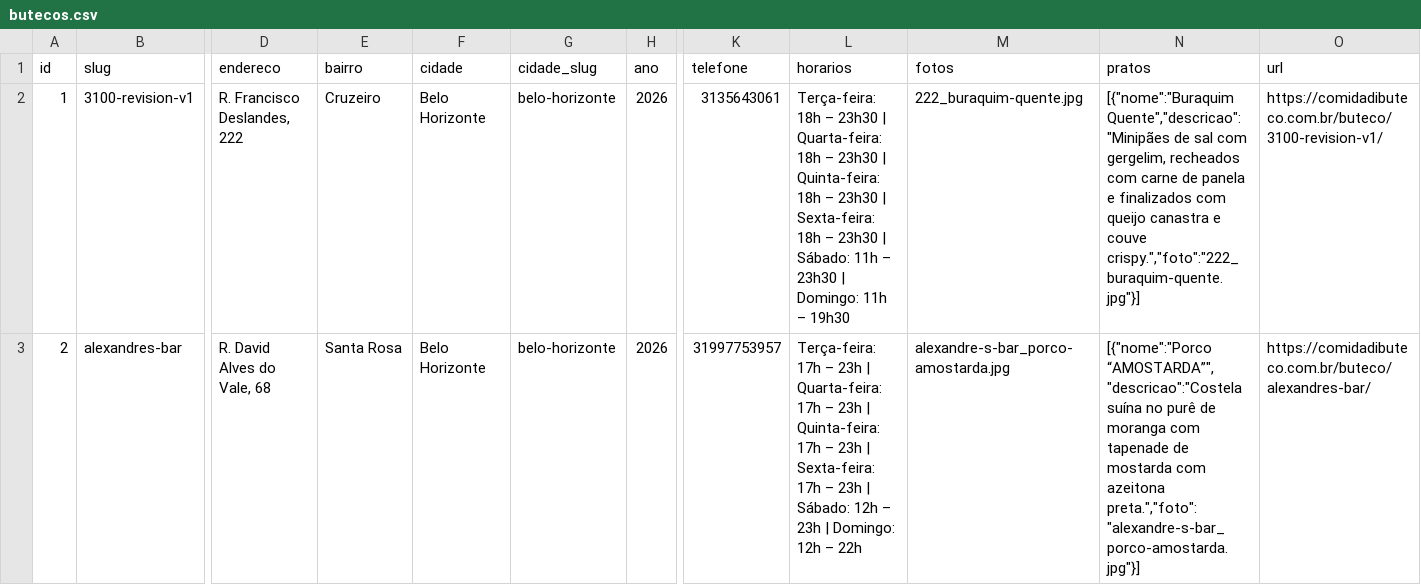
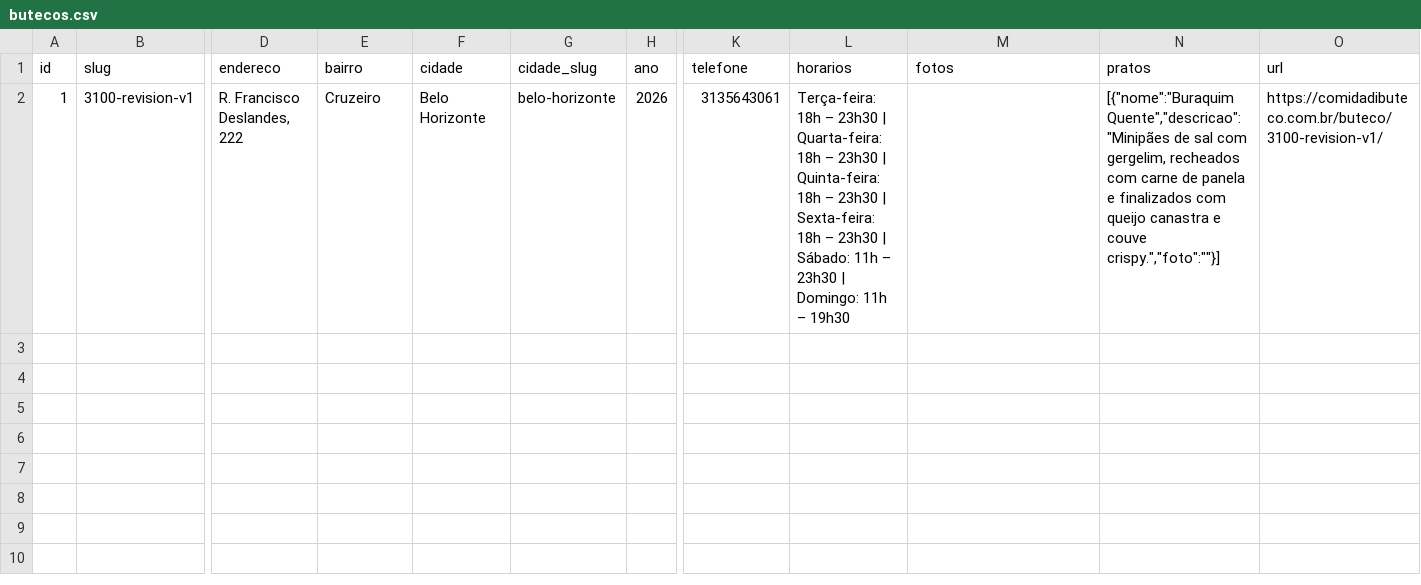
Before and after one commit to rubenscurvello/butecos-data, a CSV file: butecos.csv, drawn as a sheet; only a part is shown, gaps mark what is left out; rows hold the shown columns only; the diff covers the shown part only; the diff names each change by its address in the sheet, - before the commit and + after, or states it on an @@ line.

```diff
--- a/butecos.csv
+++ b/butecos.csv
-M2 (fotos): 222_buraquim-quente.jpg
+M2 (fotos): (empty)
-N2 (pratos): …e couve crispy.","foto":"222_buraquim-quente.jpg"}]
+N2 (pratos): …e couve crispy.","foto":""}]
-row 3: 2 | alexandres-bar | R. David Alves do Vale, 68 | Santa Rosa | Belo Horizonte | belo-horizonte | 2026 | 31997753957 | Terça-feira: 17h – 23h | Quarta-feira: 17h – 23h | Quinta-feira: 17h – 23h | Sexta-feira: 17h – 23h | Sábado: 12h – 23h | Domingo: 12h – 22h | alexandre-s-bar_porco-amostarda.jpg | [{"nome":"Porco “AMOSTARDA”","descricao":"Costela suína no purê de moranga com tapenade de mostarda com azeitona preta.","foto":"alexandre-s-bar_porco-amostarda.jpg"}] | https://comidadibuteco.com.br/buteco/alexandres-bar/
```
Also changed, not shown: 3 removed rows elsewhere in this file, 4 other files.
